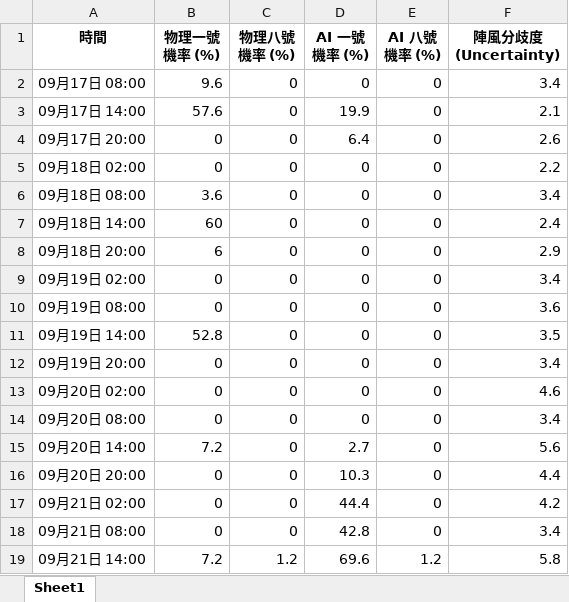
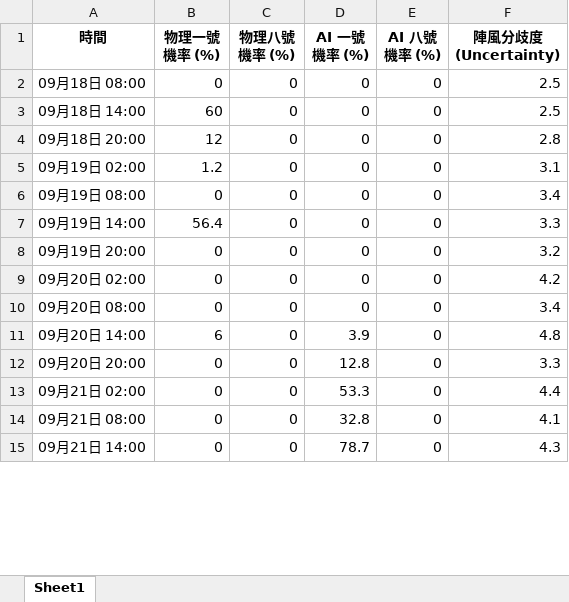
Before and after one commit to Ozymandiax/hk-typhoon-early-warning, an Excel workbook: data/typhoon_predictions.xlsx, sheet Sheet1, drawn as a sheet; only a part is shown; values as stored, in another font and other column widths than the file's, no borders; removed rows and columns are numbered as before the commit, all else as after; the diff covers the shown part only; the diff names each change by its address in the sheet, - before the commit and + after, or states it on an @@ line.

```diff
--- a/data/typhoon_predictions.xlsx (sheet Sheet1)
+++ b/data/typhoon_predictions.xlsx (sheet Sheet1)
-row 2: 09月17日 08:00 | 9.6 | 0 | 0 | 0 | 3.4
-row 3: 09月17日 14:00 | 57.6 | 0 | 19.9 | 0 | 2.1
-row 4: 09月17日 20:00 | 0 | 0 | 6.4 | 0 | 2.6
-row 5: 09月18日 02:00 | 0 | 0 | 0 | 0 | 2.2
-B2 (物理一號機率 (%)): 3.6
+B2 (物理一號機率 (%)): 0
-F2 (陣風分歧度 (Uncertainty)): 3.4
+F2 (陣風分歧度 (Uncertainty)): 2.5
-F3 (陣風分歧度 (Uncertainty)): 2.4
+F3 (陣風分歧度 (Uncertainty)): 2.5
-B4 (物理一號機率 (%)): 6
+B4 (物理一號機率 (%)): 12
-F4 (陣風分歧度 (Uncertainty)): 2.9
+F4 (陣風分歧度 (Uncertainty)): 2.8
-B5 (物理一號機率 (%)): 0
+B5 (物理一號機率 (%)): 1.2
-F5 (陣風分歧度 (Uncertainty)): 3.4
+F5 (陣風分歧度 (Uncertainty)): 3.1
-F6 (陣風分歧度 (Uncertainty)): 3.6
+F6 (陣風分歧度 (Uncertainty)): 3.4
-B7 (物理一號機率 (%)): 52.8
+B7 (物理一號機率 (%)): 56.4
-F7 (陣風分歧度 (Uncertainty)): 3.5
+F7 (陣風分歧度 (Uncertainty)): 3.3
-F8 (陣風分歧度 (Uncertainty)): 3.4
+F8 (陣風分歧度 (Uncertainty)): 3.2
-F9 (陣風分歧度 (Uncertainty)): 4.6
+F9 (陣風分歧度 (Uncertainty)): 4.2
-B11 (物理一號機率 (%)): 7.2
+B11 (物理一號機率 (%)): 6
-D11 (AI 一號機率 (%)): 2.7
+D11 (AI 一號機率 (%)): 3.9
-F11 (陣風分歧度 (Uncertainty)): 5.6
+F11 (陣風分歧度 (Uncertainty)): 4.8
-D12 (AI 一號機率 (%)): 10.3
+D12 (AI 一號機率 (%)): 12.8
-F12 (陣風分歧度 (Uncertainty)): 4.4
+F12 (陣風分歧度 (Uncertainty)): 3.3
-D13 (AI 一號機率 (%)): 44.4
+D13 (AI 一號機率 (%)): 53.3
-F13 (陣風分歧度 (Uncertainty)): 4.2
+F13 (陣風分歧度 (Uncertainty)): 4.4
-D14 (AI 一號機率 (%)): 42.8
+D14 (AI 一號機率 (%)): 32.8
-F14 (陣風分歧度 (Uncertainty)): 3.4
+F14 (陣風分歧度 (Uncertainty)): 4.1
-B15 (物理一號機率 (%)): 7.2
+B15 (物理一號機率 (%)): 0
-C15 (物理八號機率 (%)): 1.2
+C15 (物理八號機率 (%)): 0
-D15 (AI 一號機率 (%)): 69.6
+D15 (AI 一號機率 (%)): 78.7
-E15 (AI 八號機率 (%)): 1.2
+E15 (AI 八號機率 (%)): 0
-F15 (陣風分歧度 (Uncertainty)): 5.8
+F15 (陣風分歧度 (Uncertainty)): 4.3
```
Also changed, not shown: 4 added rows and 71 edited cells elsewhere in this sheet, 2 other files.
